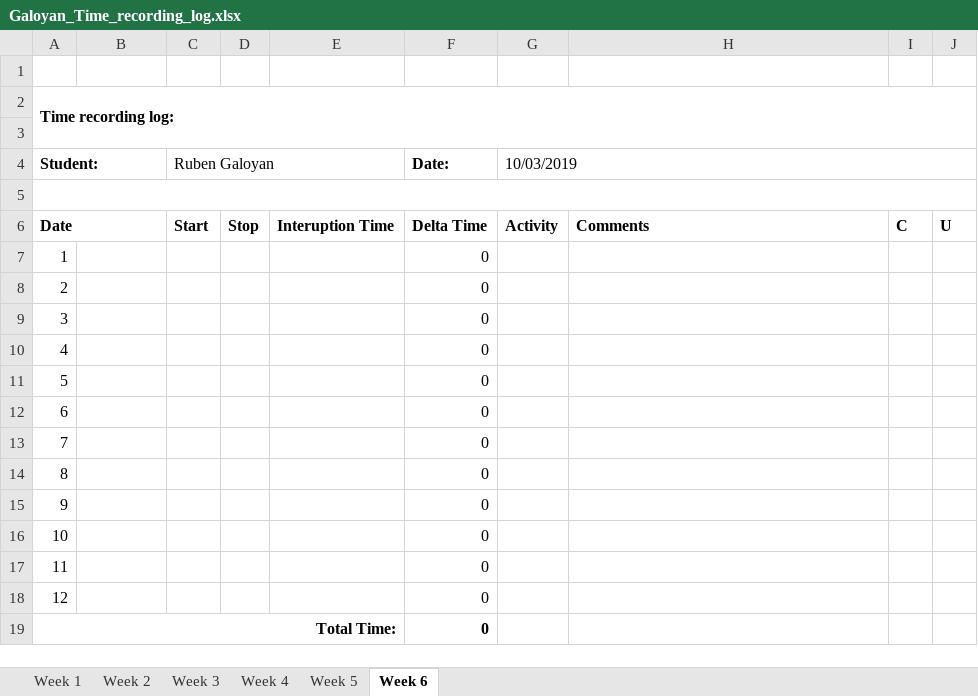
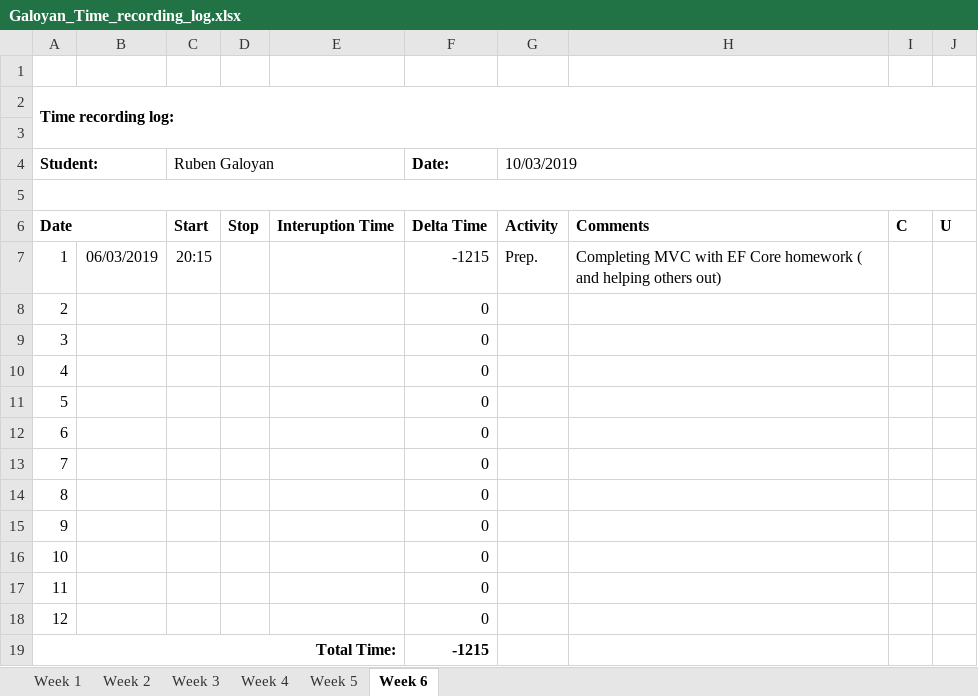
Before and after one commit to AllHaif/ISA2, an Excel workbook: Galoyan_Time_recording_log.xlsx, sheet Week 6, drawn as a sheet; values as stored, in another font and other column widths than the file's, no borders; the diff names each change by its address in the sheet, - before the commit and + after, or states it on an @@ line.

Commit message:
Read Related Data

```diff
--- a/Galoyan_Time_recording_log.xlsx (sheet Week 6)
+++ b/Galoyan_Time_recording_log.xlsx (sheet Week 6)
-B7: (empty)
+B7: 06/03/2019
-C7 (Ruben Galoyan): (empty)
+C7 (Ruben Galoyan): 20:15
-F7 (Date:): 0
+F7 (Date:): -1215
-G7 (10/03/2019): (empty)
+G7 (10/03/2019): Prep.
-H7: (empty)
+H7: Completing MVC with EF Core homework ( and helping others out)
-F19 (Date:): 0
+F19 (Date:): -1215
```
Also changed, not shown: 14 other files.
